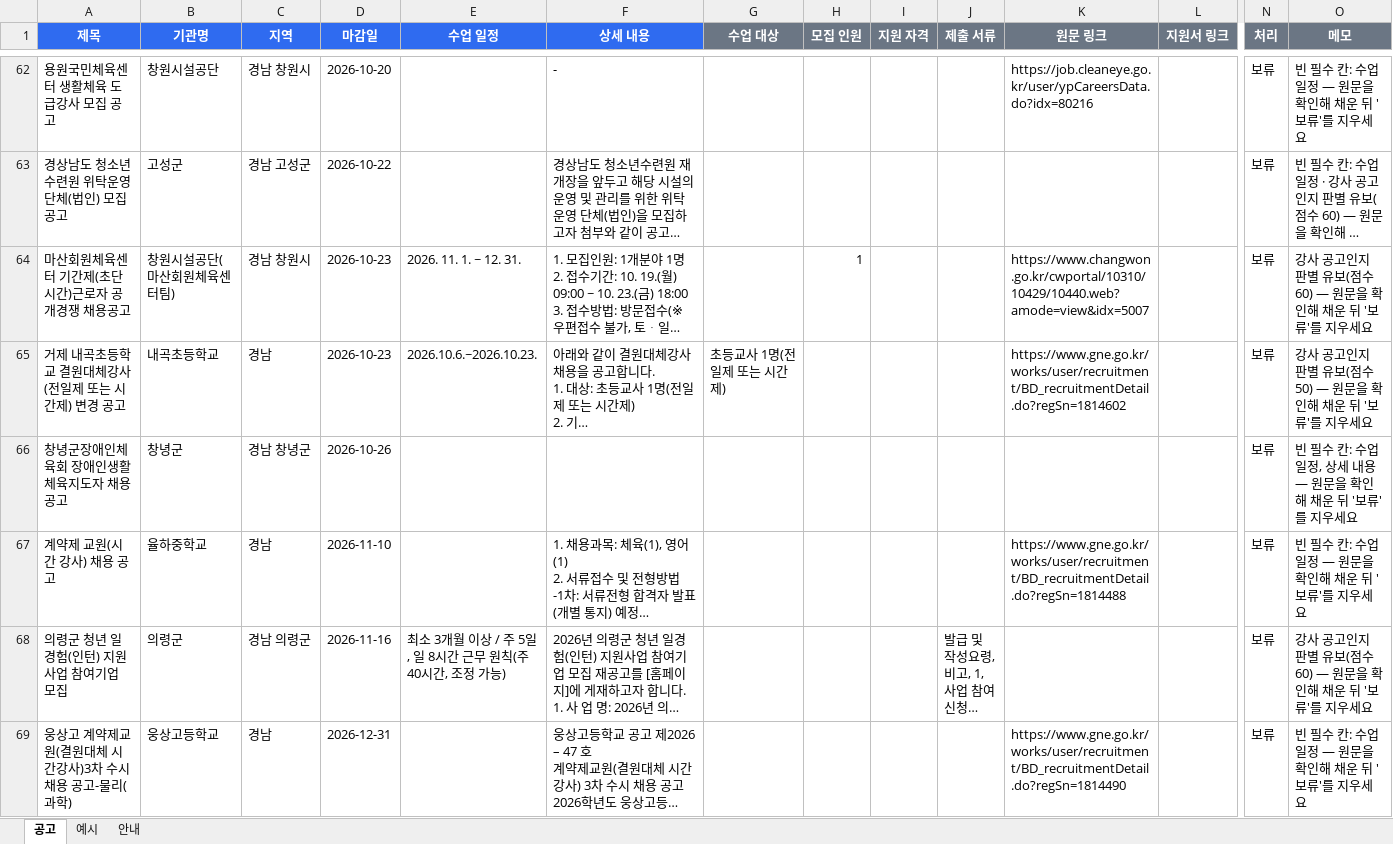
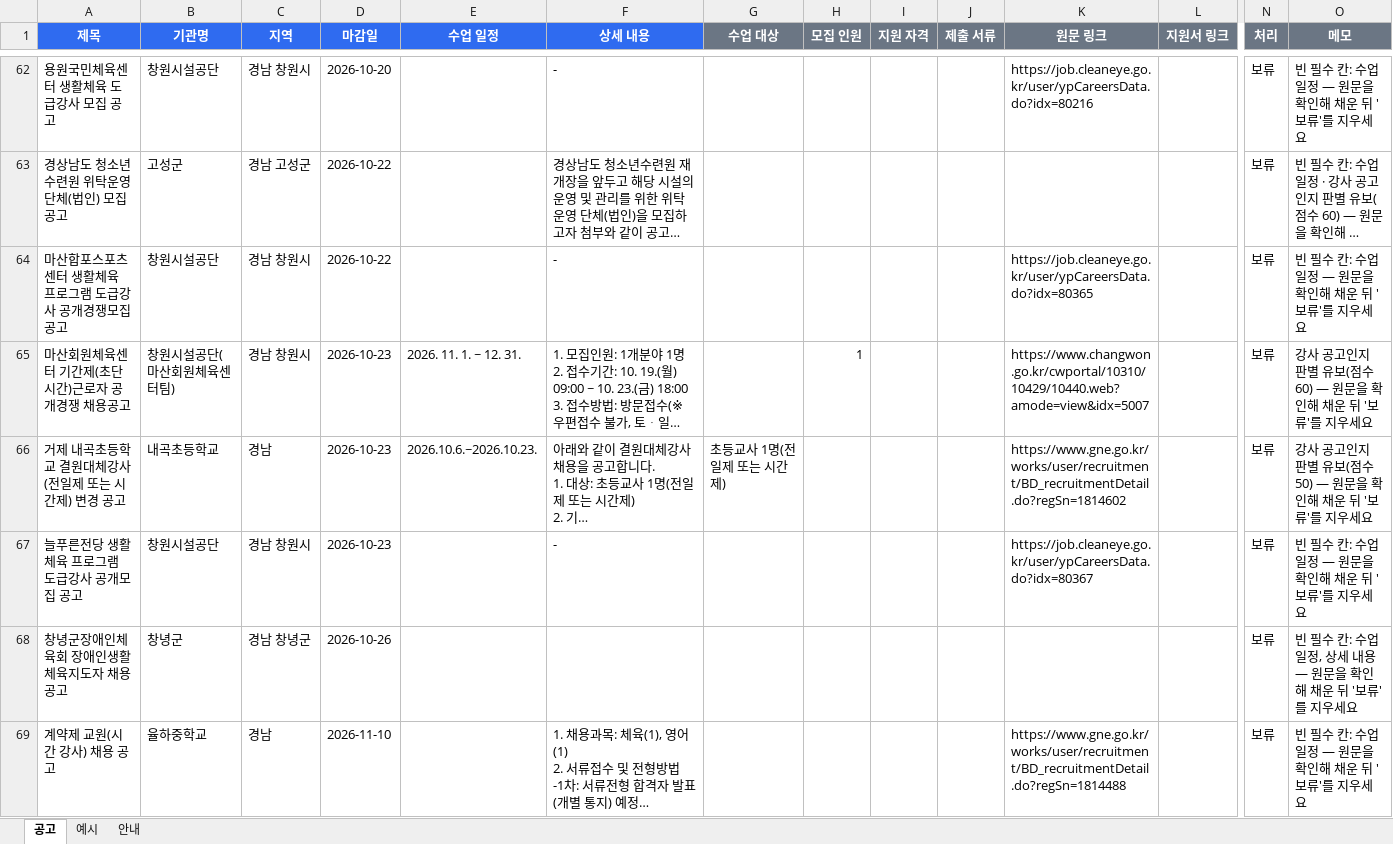
Before and after one commit to thskal17-sudo/Gyeongnam-Instructor-Announcement, an Excel workbook: reports/gangsaitda/latest.xlsx, sheet 공고, drawn as a sheet; only a part is shown, gaps mark what is left out; the shorter side is filled out with more unchanged rows; long unchanged cells end in …; values as stored, in another font and other column widths than the file's, no borders; rows hold the shown columns only; the diff names each change by its address in the sheet, - before the commit and + after, or states it on an @@ line.

Commit message:
report: 2026-10-13

```diff
--- a/reports/gangsaitda/latest.xlsx (sheet 공고)
+++ b/reports/gangsaitda/latest.xlsx (sheet 공고)
+row 64: 마산합포스포츠센터 생활체육 프로그램 도급강사 공개경쟁모집 공고 | 창원시설공단 | 경남 창원시 | 2026-10-22 |  | - |  |  |  |  | https://job.cleaneye.go.kr/user/ypCareersData.do?idx=80365 |  | 보류 | 빈 필수 칸: 수업 일정 — 원문을 확인해 채운 뒤 '보류'를 지우세요
+row 67: 늘푸른전당 생활체육 프로그램 도급강사 공개모집 공고 | 창원시설공단 | 경남 창원시 | 2026-10-23 |  | - |  |  |  |  | https://job.cleaneye.go.kr/user/ypCareersData.do?idx=80367 |  | 보류 | 빈 필수 칸: 수업 일정 — 원문을 확인해 채운 뒤 '보류'를 지우세요
```
